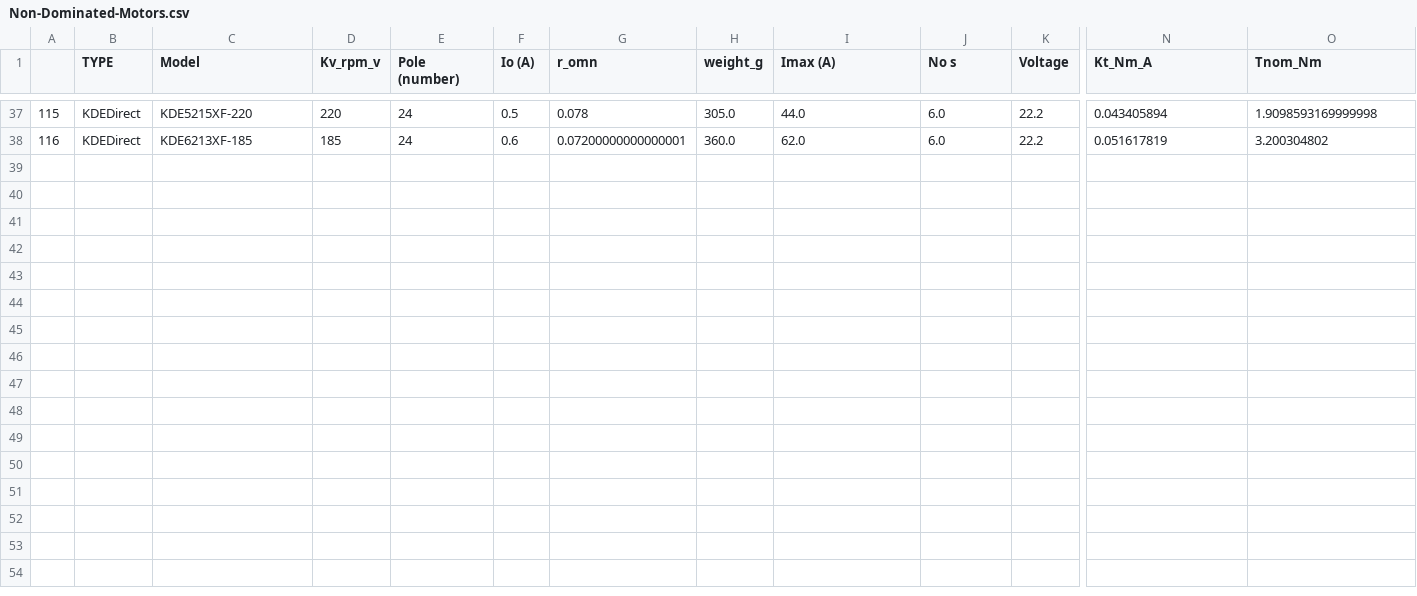
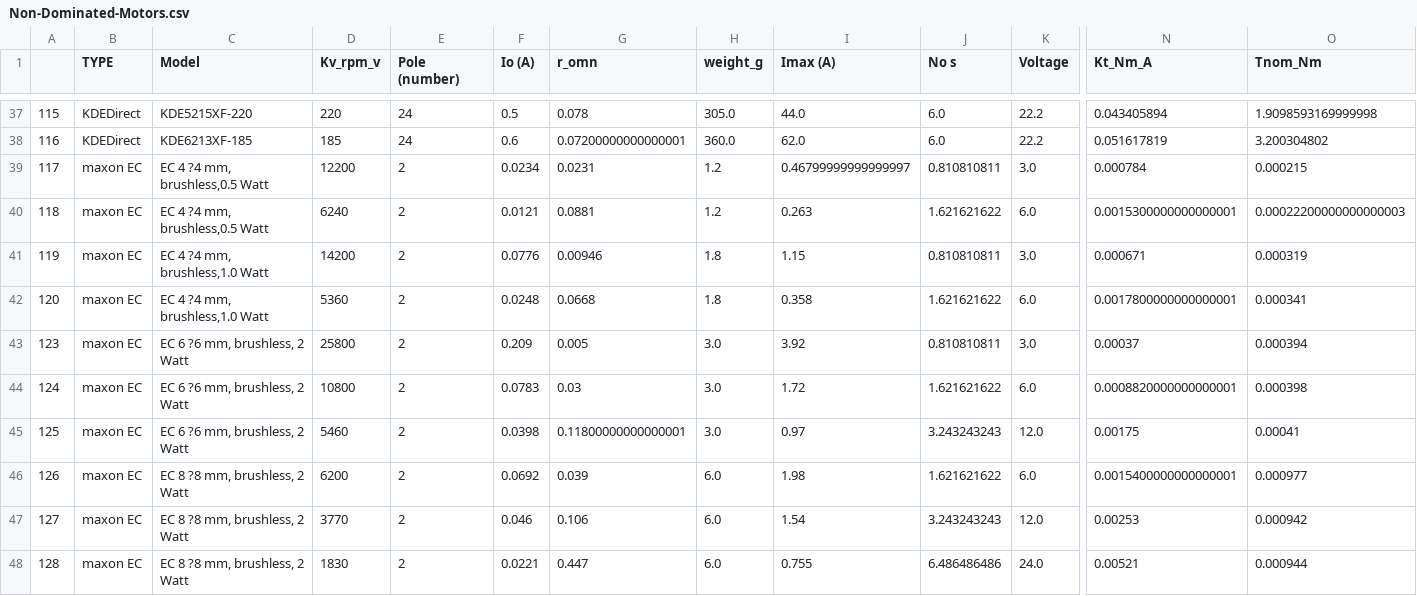
Before and after one commit to YevhenVieskov/multirotor-all, a CSV file: notebooks/data/Non-Dominated-Motors.csv, drawn as a sheet; only a part is shown, gaps mark what is left out; rows hold the shown columns only; the diff names each change by its address in the sheet, - before the commit and + after, or states it on an @@ line.

```diff
--- a/notebooks/data/Non-Dominated-Motors.csv
+++ b/notebooks/data/Non-Dominated-Motors.csv
+row 39: 117 | maxon EC | EC 4 ?4 mm, brushless,0.5 Watt | 12200 | 2 | 0.0234 | 0.0231 | 1.2 | 0.46799999999999997 | 0.810810811 | 3.0 | 0.000784 | 0.000215
+row 40: 118 | maxon EC | EC 4 ?4 mm, brushless,0.5 Watt | 6240 | 2 | 0.0121 | 0.0881 | 1.2 | 0.263 | 1.621621622 | 6.0 | 0.0015300000000000001 | 0.00022200000000000003
+row 41: 119 | maxon EC | EC 4 ?4 mm, brushless,1.0 Watt | 14200 | 2 | 0.0776 | 0.00946 | 1.8 | 1.15 | 0.810810811 | 3.0 | 0.000671 | 0.000319
+row 42: 120 | maxon EC | EC 4 ?4 mm, brushless,1.0 Watt | 5360 | 2 | 0.0248 | 0.0668 | 1.8 | 0.358 | 1.621621622 | 6.0 | 0.0017800000000000001 | 0.000341
+row 43: 123 | maxon EC | EC 6 ?6 mm, brushless, 2 Watt | 25800 | 2 | 0.209 | 0.005 | 3.0 | 3.92 | 0.810810811 | 3.0 | 0.00037 | 0.000394
+row 44: 124 | maxon EC | EC 6 ?6 mm, brushless, 2 Watt | 10800 | 2 | 0.0783 | 0.03 | 3.0 | 1.72 | 1.621621622 | 6.0 | 0.0008820000000000001 | 0.000398
+row 45: 125 | maxon EC | EC 6 ?6 mm, brushless, 2 Watt | 5460 | 2 | 0.0398 | 0.11800000000000001 | 3.0 | 0.97 | 3.243243243 | 12.0 | 0.00175 | 0.00041
+row 46: 126 | maxon EC | EC 8 ?8 mm, brushless, 2 Watt | 6200 | 2 | 0.0692 | 0.039 | 6.0 | 1.98 | 1.621621622 | 6.0 | 0.0015400000000000001 | 0.000977
+row 47: 127 | maxon EC | EC 8 ?8 mm, brushless, 2 Watt | 3770 | 2 | 0.046 | 0.106 | 6.0 | 1.54 | 3.243243243 | 12.0 | 0.00253 | 0.000942
+row 48: 128 | maxon EC | EC 8 ?8 mm, brushless, 2 Watt | 1830 | 2 | 0.0221 | 0.447 | 6.0 | 0.755 | 6.486486486 | 24.0 | 0.00521 | 0.000944
```
Also changed, not shown: 30 other files.
